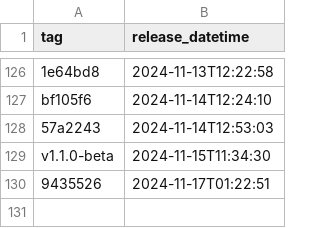
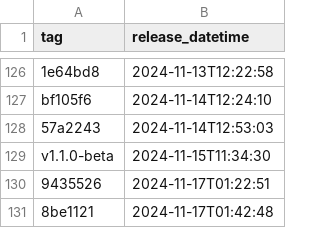
Before and after one commit to NHSDigital/eps-prescription-tracker-ui, a CSV file: _data/dev_deployments.csv, drawn as a sheet; only a part is shown, gaps mark what is left out; the diff names each change by its address in the sheet, - before the commit and + after, or states it on an @@ line.

```diff
--- a/_data/dev_deployments.csv
+++ b/_data/dev_deployments.csv
+row 131: 8be1121 | 2024-11-17T01:42:48
```
Also changed, not shown: 1 other file.
